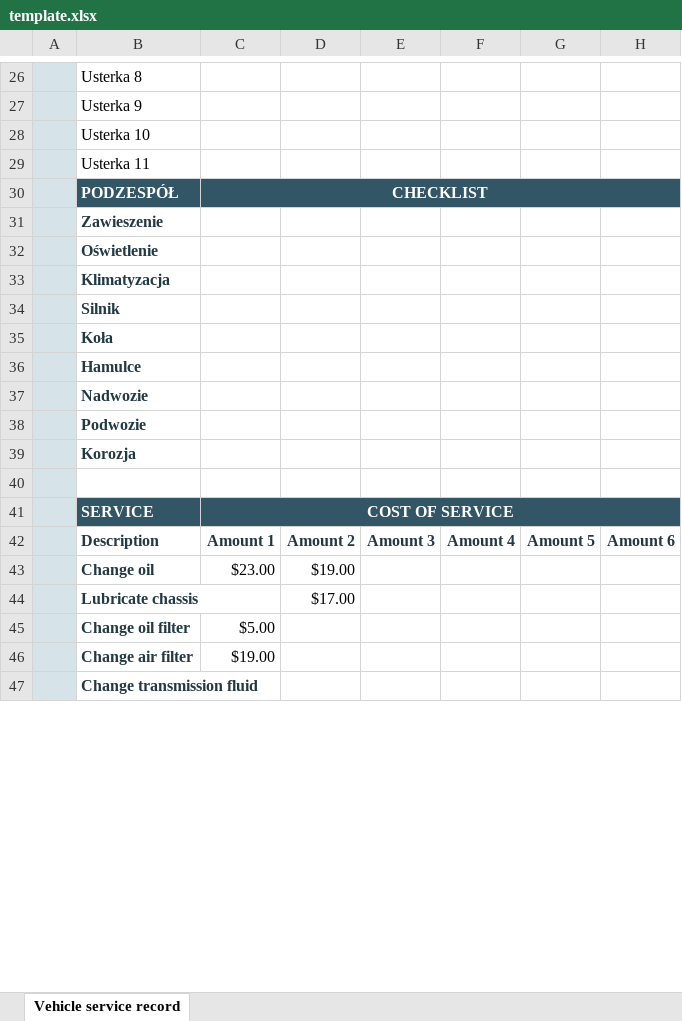
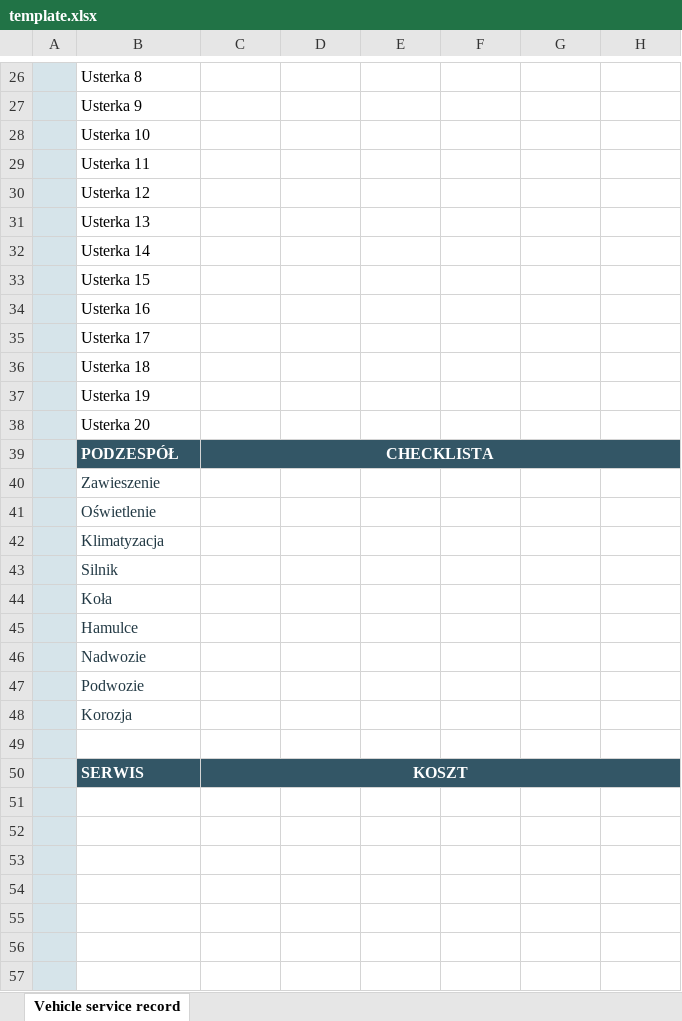
Before and after one commit to Grasjusz/Python_projects, an Excel workbook: 5.Project/template.xlsx, sheet Vehicle service record, drawn as a sheet; only a part is shown, gaps mark what is left out; values as stored, in another font and other column widths than the file's, no borders; charts and pictures and table styles not drawn; removed rows and columns are numbered as before the commit, all else as after; the diff covers the shown part only; the diff names each change by its address in the sheet, - before the commit and + after, or states it on an @@ line.

```diff
--- a/5.Project/template.xlsx (sheet Vehicle service record)
+++ b/5.Project/template.xlsx (sheet Vehicle service record)
+row 30:  | Usterka 12
+row 31:  | Usterka 13
+row 32:  | Usterka 14
+row 33:  | Usterka 15
+row 34:  | Usterka 16
+row 35:  | Usterka 17
+row 36:  | Usterka 18
+row 37:  | Usterka 19
+row 38:  | Usterka 20
-C39: CHECKLIST
+C39: CHECKLISTA
-B40:B48 bold: on
+B40:B48 bold: off
+row 50:  | SERWIS | KOSZT
-row 51:  | SERVICE | COST OF SERVICE
+row 51: (empty)
-B51:C51 fill: #335666
+B51:C51 fill: none
-C41:H41 merged
-row 52:  | Description | Amount 1 | Amount 2 | Amount 3 | Amount 4 | Amount 5 | Amount 6
+row 52: (empty)
-row 53:  | Change oil | $23.00 | $19.00
+row 53: (empty)
-row 54:  | Lubricate chassis |  | $17.00
+row 54: (empty)
-row 55:  | Change oil filter | $5.00
+row 55: (empty)
-row 56:  | Change air filter | $19.00
+row 56: (empty)
-B57: Change transmission fluid
+B57: (empty)
```
Also changed, not shown: 11 added rows, 3 removed rows, 24 edited cells and merged cells elsewhere in this sheet, formulas that keep their value, 1 other file.
